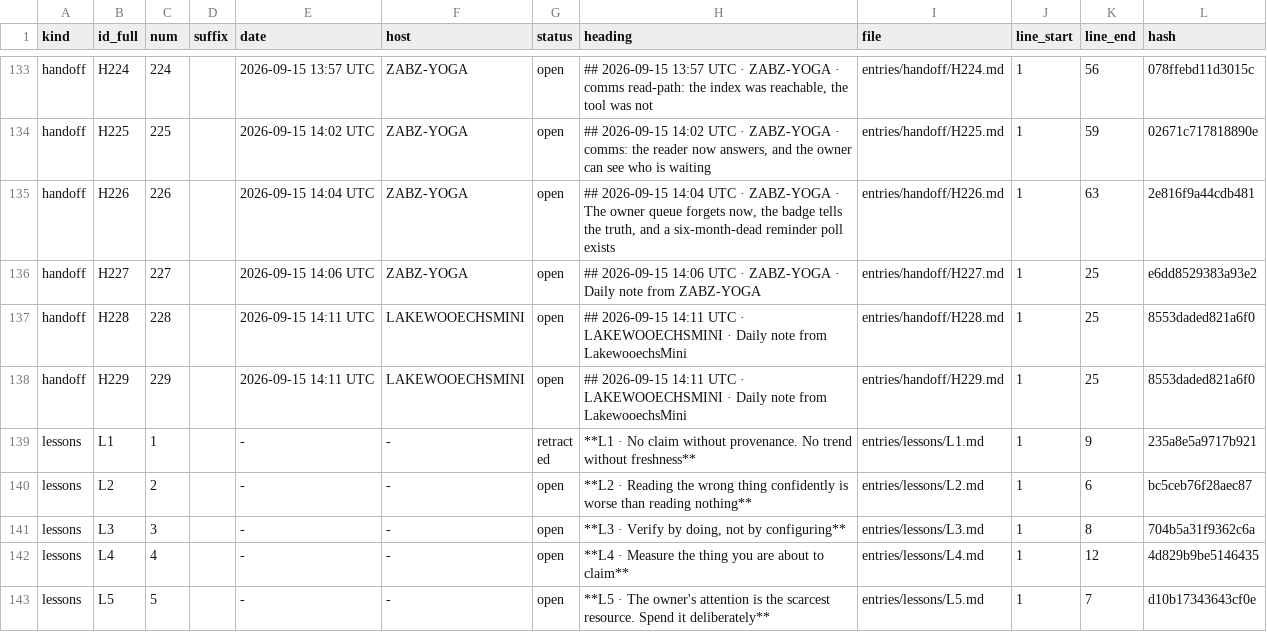
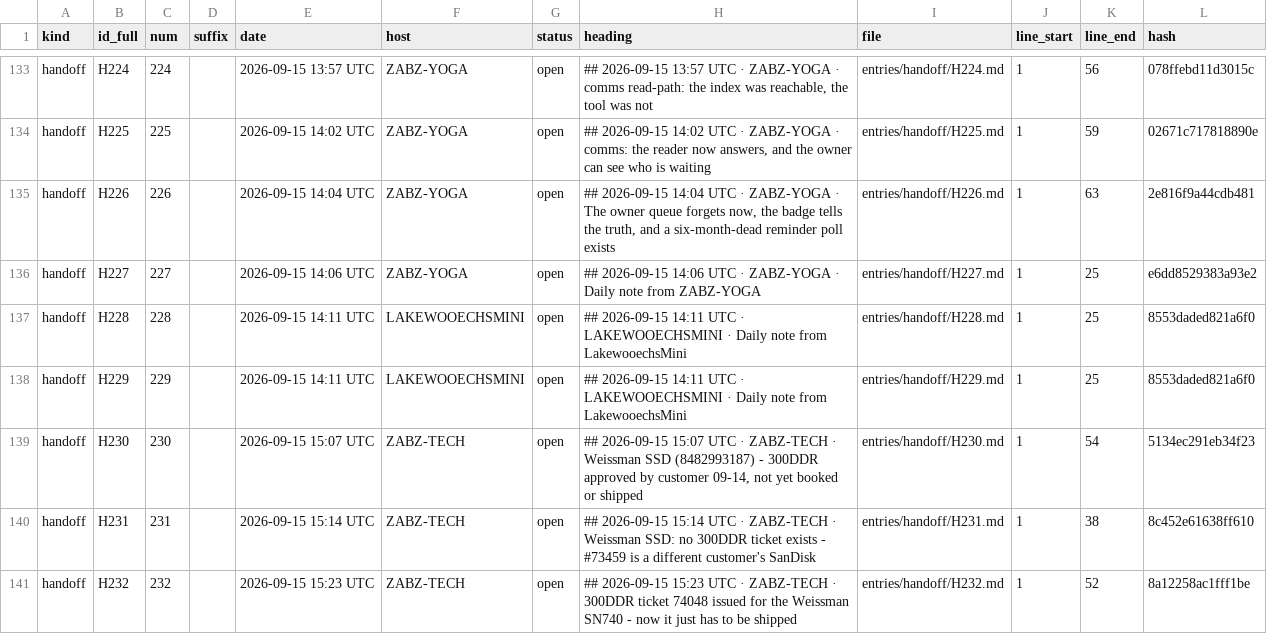
Before and after one commit to lakewoodphone/harness-config, a TSV file: journal/index/entries.tsv, drawn as a sheet; only a part is shown, gaps mark what is left out; the shorter side is filled out with more unchanged rows; the diff covers the shown part only; the diff names each change by its address in the sheet, - before the commit and + after, or states it on an @@ line.

Commit message:
journal: RattleByte #188880 recovered and logged; two dead MCP write-path tools fixed
H234 final handoff, H233, L1512 (a portal-only reply is invisible to a mail-shaped
pipeline; a task auto-created from a notification gets closed against the
notification), P146 (ps_task_update/ps_memory_search called routes that do not
exist), P147 (portal-only replies + unread needs_response), P148 (write path
returns a fast 500 'database is locked' while /health says 200), D154 (vendor mail
signs under the account-holder name; the BD84 case is a device log, not a customer
case), W130.

Also carries entries written by other sessions that had not been committed yet:
D153, H230-H232, L1510-L1511, P145, plus the regenerated index.

```diff
--- a/journal/index/entries.tsv
+++ b/journal/index/entries.tsv
+row 139: handoff | H230 | 230 |  | 2026-09-15 15:07 UTC | ZABZ-TECH | open | ## 2026-09-15 15:07 UTC · ZABZ-TECH · Weissman SSD (8482993187) - 300DDR approved by customer 09-14, not yet booked or shipped | entries/handoff/H230.md | 1 | 54 | 5134ec291eb34f23
+row 140: handoff | H231 | 231 |  | 2026-09-15 15:14 UTC | ZABZ-TECH | open | ## 2026-09-15 15:14 UTC · ZABZ-TECH · Weissman SSD: no 300DDR ticket exists - #73459 is a different customer's SanDisk | entries/handoff/H231.md | 1 | 38 | 8c452e61638ff610
+row 141: handoff | H232 | 232 |  | 2026-09-15 15:23 UTC | ZABZ-TECH | open | ## 2026-09-15 15:23 UTC · ZABZ-TECH · 300DDR ticket 74048 issued for the Weissman SN740 - now it just has to be shipped | entries/handoff/H232.md | 1 | 52 | 8a12258ac1fff1be
```
Also changed, not shown: 12 added rows elsewhere in this file, 15 other files.
